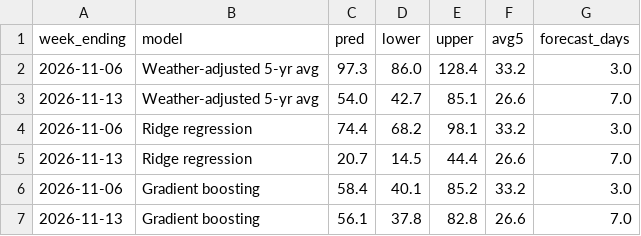
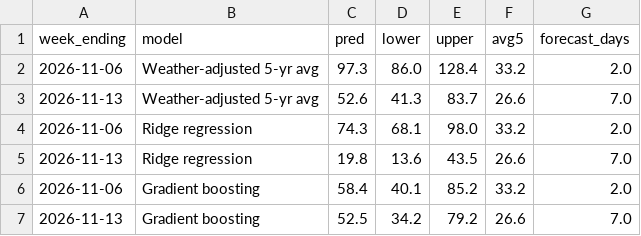
Before and after one commit to HughFOD/gas-storage-forecast, a CSV file: output/real/nowcast.csv, drawn as a sheet.

```diff
--- a/output/real/nowcast.csv
+++ b/output/real/nowcast.csv
@@ -1,7 +1,7 @@
 week_ending,model,pred,lower,upper,avg5,forecast_days
-2026-11-06,Weather-adjusted 5-yr avg,97.3,86.0,128.4,33.2,3.0
-2026-11-13,Weather-adjusted 5-yr avg,54.0,42.7,85.1,26.6,7.0
-2026-11-06,Ridge regression,74.4,68.2,98.1,33.2,3.0
-2026-11-13,Ridge regression,20.7,14.5,44.4,26.6,7.0
-2026-11-06,Gradient boosting,58.4,40.1,85.2,33.2,3.0
-2026-11-13,Gradient boosting,56.1,37.8,82.8,26.6,7.0
+2026-11-06,Weather-adjusted 5-yr avg,97.3,86.0,128.4,33.2,2.0
+2026-11-13,Weather-adjusted 5-yr avg,52.6,41.3,83.7,26.6,7.0
+2026-11-06,Ridge regression,74.3,68.1,98.0,33.2,2.0
+2026-11-13,Ridge regression,19.8,13.6,43.5,26.6,7.0
+2026-11-06,Gradient boosting,58.4,40.1,85.2,33.2,2.0
+2026-11-13,Gradient boosting,52.5,34.2,79.2,26.6,7.0
```
Also changed, not shown: output/real/weekly_features.csv, 1 other file.
